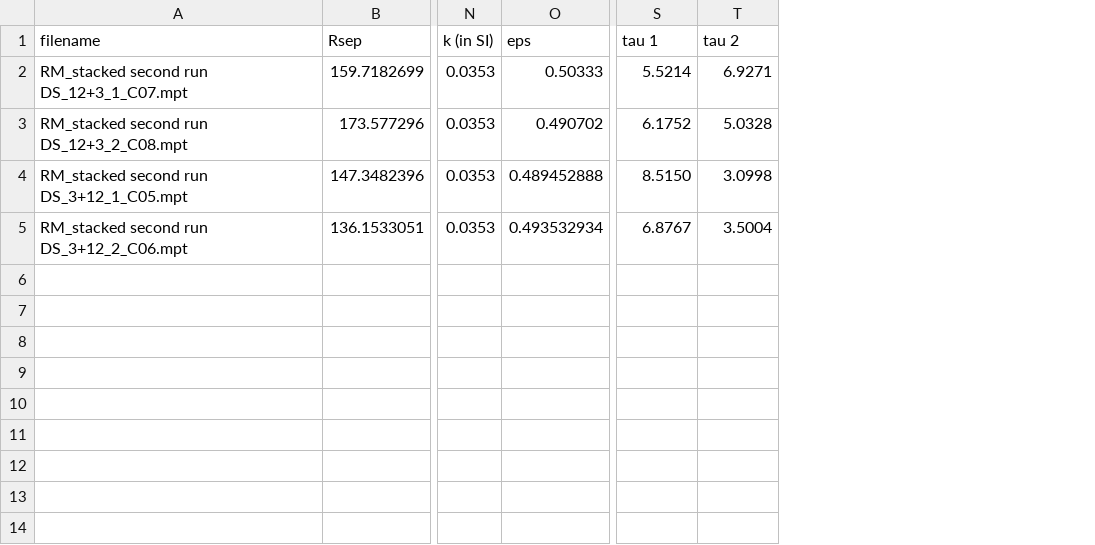
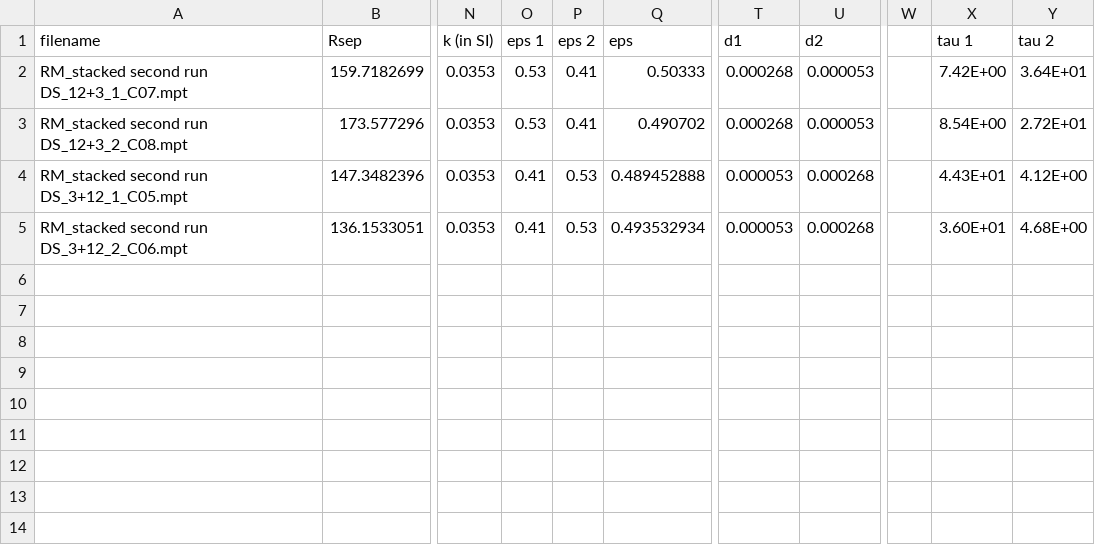
Before and after one commit to Yugal0/fitting-experimental, a CSV file: tau calculated/two combined tau calculated.csv, drawn as a sheet; only a part is shown, gaps mark what is left out; addresses are those after the commit; the diff names each change by its address in the sheet, - before the commit and + after, or states it on an @@ line.

```diff
--- a/tau calculated/two combined tau calculated.csv
+++ b/tau calculated/two combined tau calculated.csv
+column O (eps 1), rows 2-5: 0.53 | 0.53 | 0.41 | 0.41
+column P (eps 2), rows 2-5: 0.41 | 0.41 | 0.53 | 0.53
+column T (d1), rows 2-5: 0.000268 | 0.000268 | 0.000053 | 0.000053
+column U (d2), rows 2-5: 0.000053 | 0.000053 | 0.000268 | 0.000268
+column W, empty
-X2 (tau 1): 5.5214
+X2 (tau 1): 7.42E+00
-Y2 (tau 2): 6.9271
+Y2 (tau 2): 3.64E+01
-X3 (tau 1): 6.1752
+X3 (tau 1): 8.54E+00
-Y3 (tau 2): 5.0328
+Y3 (tau 2): 2.72E+01
-X4 (tau 1): 8.5150
+X4 (tau 1): 4.43E+01
-Y4 (tau 2): 3.0998
+Y4 (tau 2): 4.12E+00
-X5 (tau 1): 6.8767
+X5 (tau 1): 3.60E+01
-Y5 (tau 2): 3.5004
+Y5 (tau 2): 4.68E+00
```
Also changed, not shown: 1 other file.
